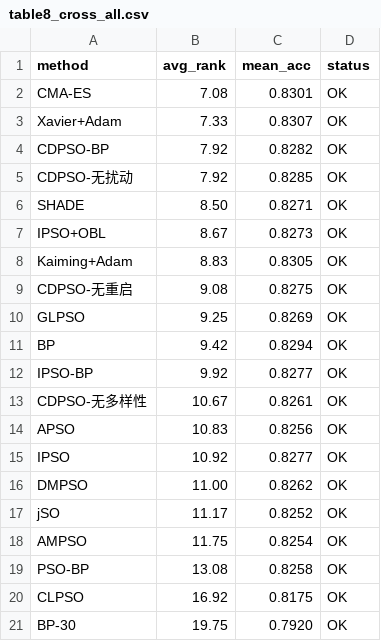
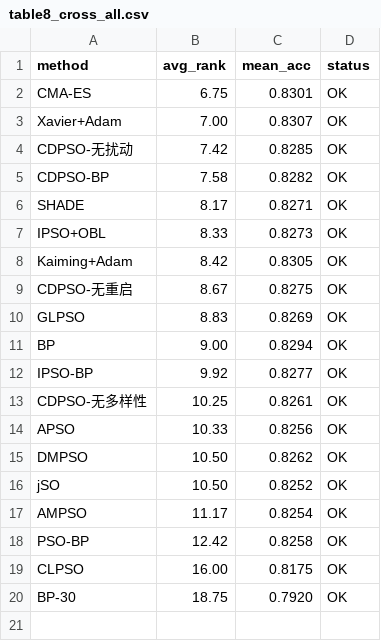
Before and after one commit to Halsey-X/CDPSO-BP, a CSV file: results/table8_cross_all.csv, drawn as a sheet.

Commit message:
De-duplicate IPSO/IPSO-BP in cross-method ranking; refresh Table 8

```diff
--- a/results/table8_cross_all.csv
+++ b/results/table8_cross_all.csv
@@ -1,21 +1,20 @@
 method,avg_rank,mean_acc,status
-CMA-ES,7.08,0.8301,OK
-Xavier+Adam,7.33,0.8307,OK
-CDPSO-BP,7.92,0.8282,OK
-CDPSO-无扰动,7.92,0.8285,OK
-SHADE,8.50,0.8271,OK
-IPSO+OBL,8.67,0.8273,OK
-Kaiming+Adam,8.83,0.8305,OK
-CDPSO-无重启,9.08,0.8275,OK
-GLPSO,9.25,0.8269,OK
-BP,9.42,0.8294,OK
+CMA-ES,6.75,0.8301,OK
+Xavier+Adam,7.00,0.8307,OK
+CDPSO-无扰动,7.42,0.8285,OK
+CDPSO-BP,7.58,0.8282,OK
+SHADE,8.17,0.8271,OK
+IPSO+OBL,8.33,0.8273,OK
+Kaiming+Adam,8.42,0.8305,OK
+CDPSO-无重启,8.67,0.8275,OK
+GLPSO,8.83,0.8269,OK
+BP,9.00,0.8294,OK
 IPSO-BP,9.92,0.8277,OK
-CDPSO-无多样性,10.67,0.8261,OK
-APSO,10.83,0.8256,OK
-IPSO,10.92,0.8277,OK
-DMPSO,11.00,0.8262,OK
-jSO,11.17,0.8252,OK
-AMPSO,11.75,0.8254,OK
-PSO-BP,13.08,0.8258,OK
-CLPSO,16.92,0.8175,OK
-BP-30,19.75,0.7920,OK
+CDPSO-无多样性,10.25,0.8261,OK
+APSO,10.33,0.8256,OK
+DMPSO,10.50,0.8262,OK
+jSO,10.50,0.8252,OK
+AMPSO,11.17,0.8254,OK
+PSO-BP,12.42,0.8258,OK
+CLPSO,16.00,0.8175,OK
+BP-30,18.75,0.7920,OK
```
Also changed, not shown: 1 other file.
